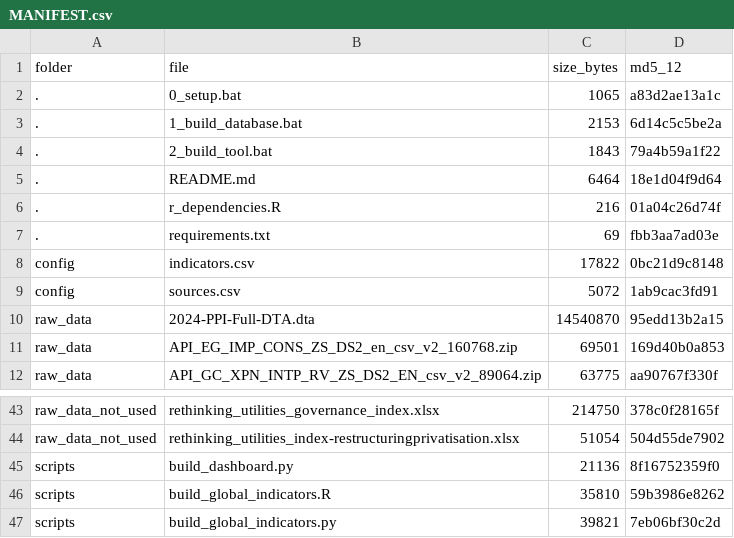
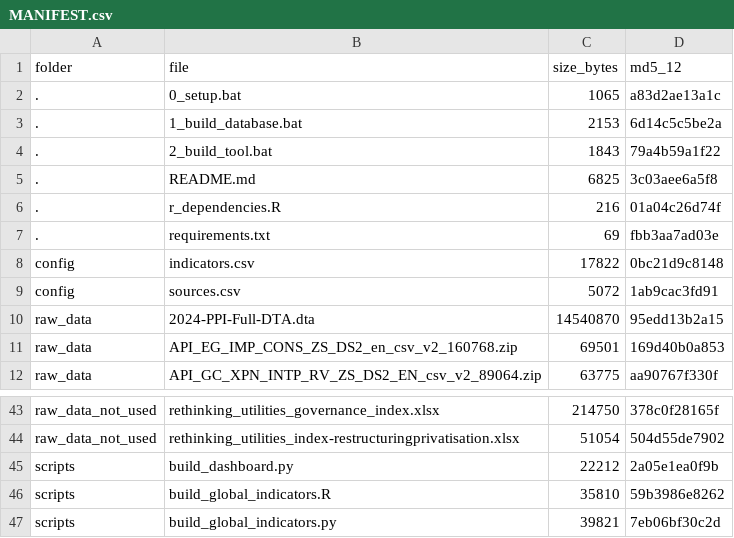
Before and after one commit to cpmodel/new-ai-tools, a CSV file: TaxMacroFiscalDashboard/build/MANIFEST.csv, drawn as a sheet; only a part is shown, gaps mark what is left out.

```diff
--- a/TaxMacroFiscalDashboard/build/MANIFEST.csv
+++ b/TaxMacroFiscalDashboard/build/MANIFEST.csv
@@ -4,3 +4,3 @@ folder,file,size_bytes,md5_12
 .,2_build_tool.bat,1843,79a4b59a1f22
-.,README.md,6464,18e1d04f9d64
+.,README.md,6825,3c03aee6a5f8
 .,r_dependencies.R,216,01a04c26d74f
@@ -44,3 +44,3 @@ raw_data_not_used,rethinking_utilities_governance_index.xlsx,214750,378c0f28165f
 raw_data_not_used,rethinking_utilities_index-restructuringprivatisation.xlsx,51054,504d55de7902
-scripts,build_dashboard.py,21136,8f16752359f0
+scripts,build_dashboard.py,22212,2a05e1ea0f9b
 scripts,build_global_indicators.R,35810,59b3986e8262
```
Also changed, not shown: 15 other files.
